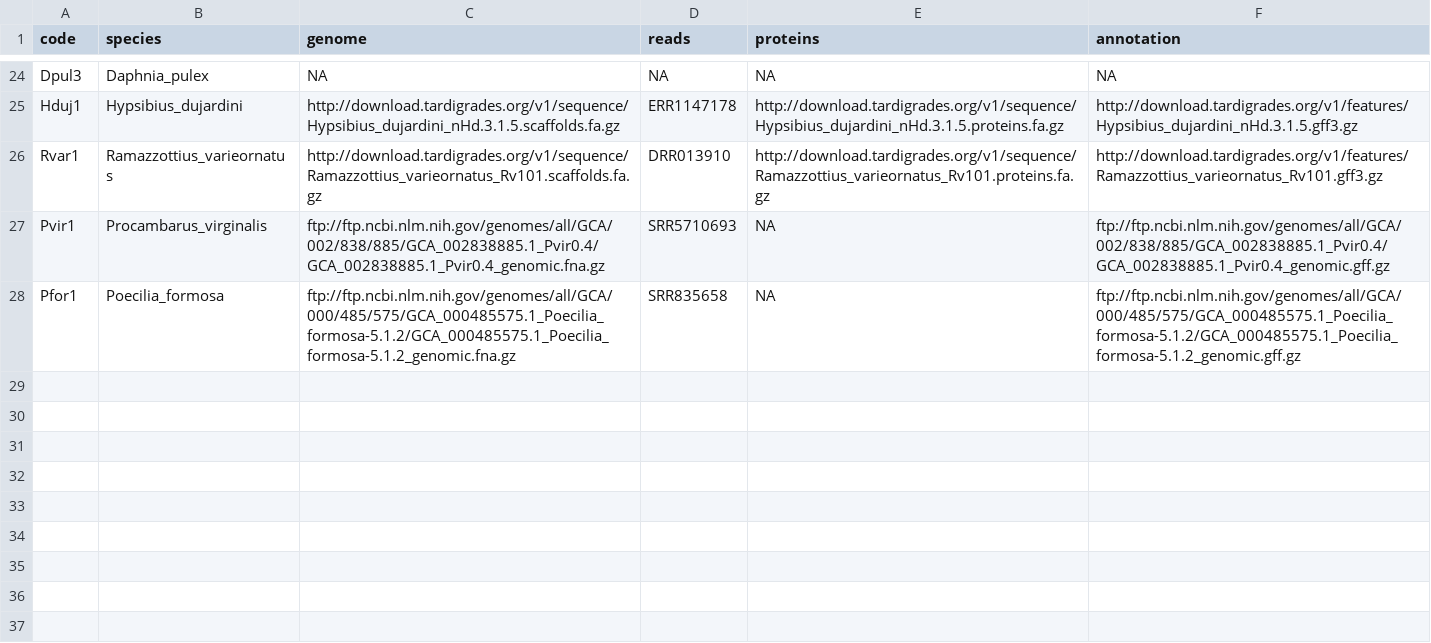
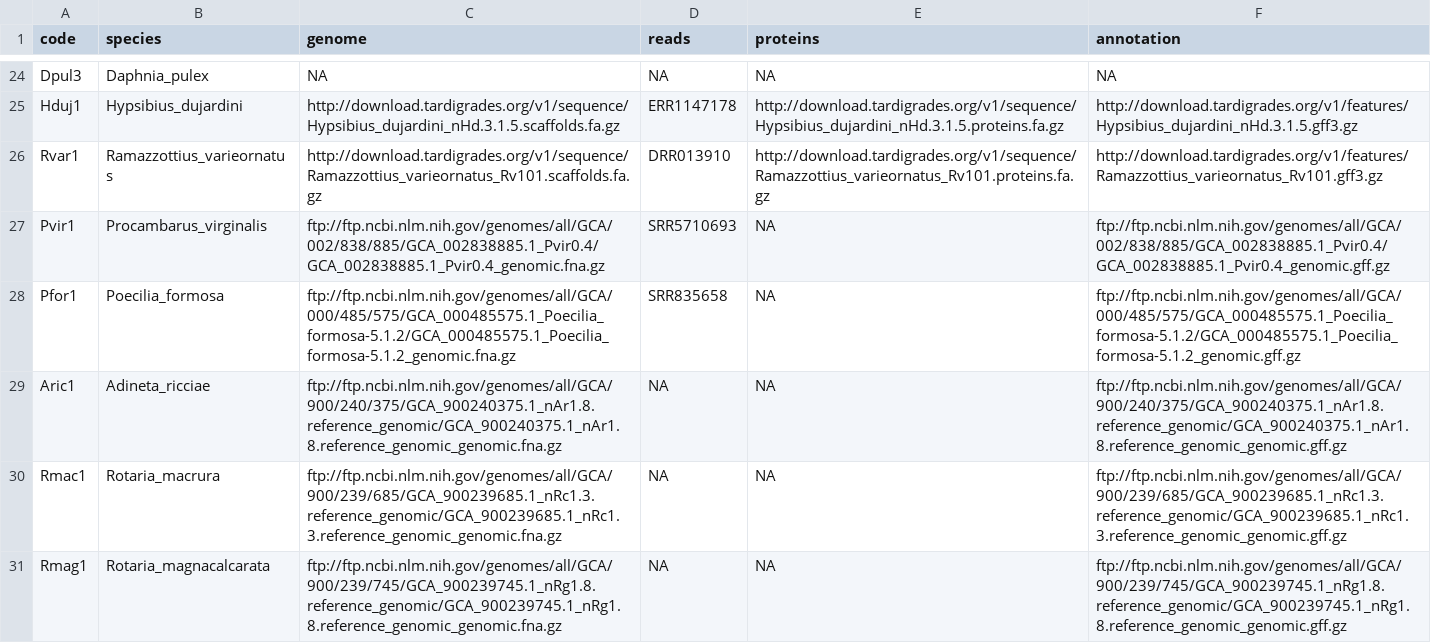
Before and after one commit to KamilSJaron/genomic-features-of-parthenogenetic-animals, a TSV file: tables/download_table.tsv, drawn as a sheet; only a part is shown, gaps mark what is left out; the diff names each change by its address in the sheet, - before the commit and + after, or states it on an @@ line.

Commit message:
download table has retofer genomes

```diff
--- a/tables/download_table.tsv
+++ b/tables/download_table.tsv
+row 29: Aric1 | Adineta_ricciae | ftp://ftp.ncbi.nlm.nih.gov/genomes/all/GCA/900/240/375/GCA_900240375.1_nAr1.8.reference_genomic/GCA_900240375.1_nAr1.8.reference_genomic_genomic.fna.gz | NA | NA | ftp://ftp.ncbi.nlm.nih.gov/genomes/all/GCA/900/240/375/GCA_900240375.1_nAr1.8.reference_genomic/GCA_900240375.1_nAr1.8.reference_genomic_genomic.gff.gz
+row 30: Rmac1 | Rotaria_macrura | ftp://ftp.ncbi.nlm.nih.gov/genomes/all/GCA/900/239/685/GCA_900239685.1_nRc1.3.reference_genomic/GCA_900239685.1_nRc1.3.reference_genomic_genomic.fna.gz | NA | NA | ftp://ftp.ncbi.nlm.nih.gov/genomes/all/GCA/900/239/685/GCA_900239685.1_nRc1.3.reference_genomic/GCA_900239685.1_nRc1.3.reference_genomic_genomic.gff.gz
+row 31: Rmag1 | Rotaria_magnacalcarata | ftp://ftp.ncbi.nlm.nih.gov/genomes/all/GCA/900/239/745/GCA_900239745.1_nRg1.8.reference_genomic/GCA_900239745.1_nRg1.8.reference_genomic_genomic.fna.gz | NA | NA | ftp://ftp.ncbi.nlm.nih.gov/genomes/all/GCA/900/239/745/GCA_900239745.1_nRg1.8.reference_genomic/GCA_900239745.1_nRg1.8.reference_genomic_genomic.gff.gz
```
Also changed, not shown: 1 other file.
